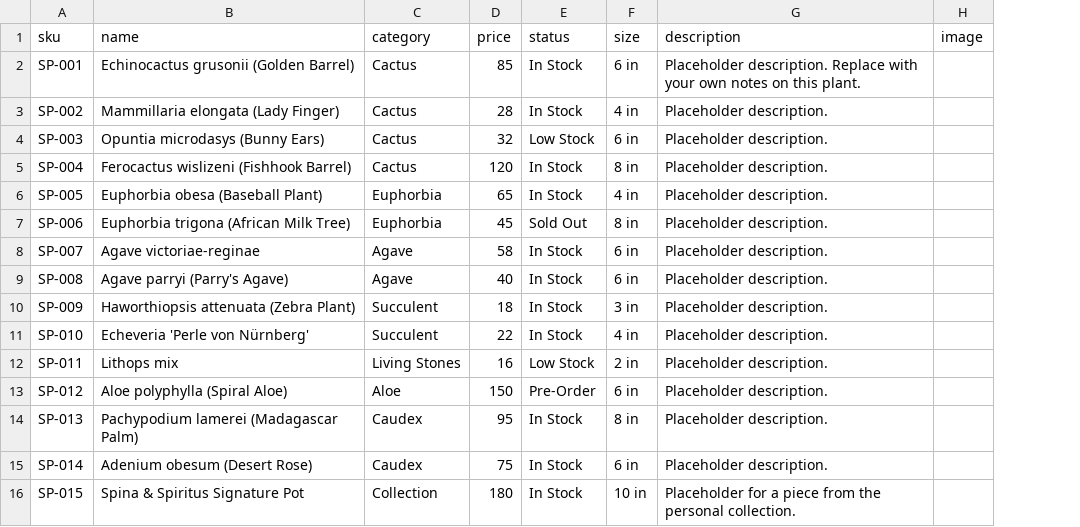
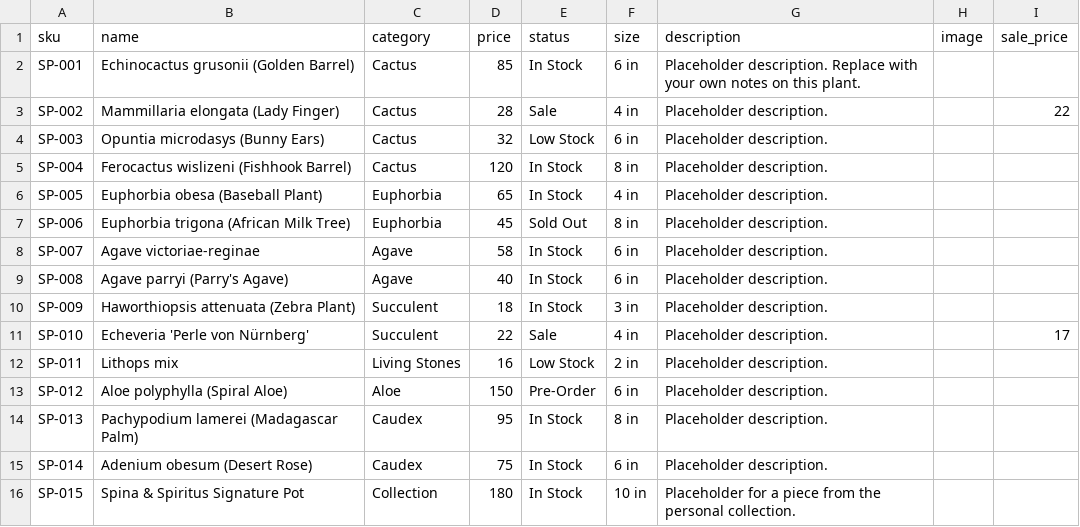
Before and after one commit to rumerlaw/sp-web, a CSV file: data/inventory.csv, drawn as a sheet; the diff names each change by its address in the sheet, - before the commit and + after, or states it on an @@ line.

```diff
--- a/data/inventory.csv
+++ b/data/inventory.csv
+column I (sale_price), rows 3-11: 22 |  |  |  |  |  |  |  | 17
-E3 (status): In Stock
+E3 (status): Sale
-E11 (status): In Stock
+E11 (status): Sale
```
Also changed, not shown: 41 other files.
